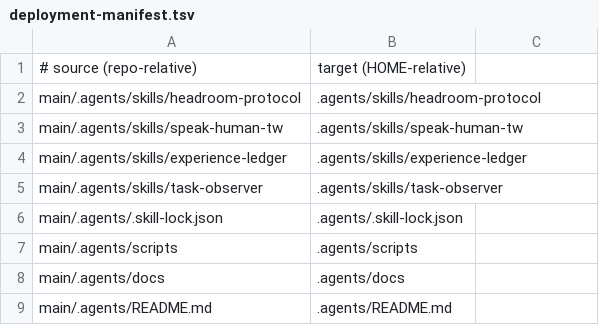
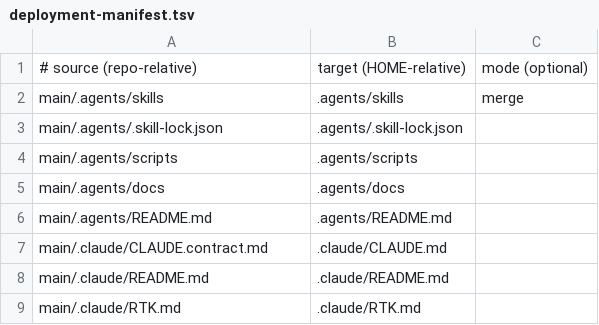
Before and after one commit to Yuhuan183/agent-harness, a TSV file: scripts/deployment-manifest.tsv, drawn as a sheet; only a part is shown; the shorter side is filled out with more unchanged rows.

Commit message:
fix: merge project skills during deployment

```diff
--- a/scripts/deployment-manifest.tsv
+++ b/scripts/deployment-manifest.tsv
@@ -1,6 +1,3 @@
-# source (repo-relative)	target (HOME-relative)
-main/.agents/skills/headroom-protocol	.agents/skills/headroom-protocol
-main/.agents/skills/speak-human-tw	.agents/skills/speak-human-tw
-main/.agents/skills/experience-ledger	.agents/skills/experience-ledger
-main/.agents/skills/task-observer	.agents/skills/task-observer
+# source (repo-relative)	target (HOME-relative)	mode (optional)
+main/.agents/skills	.agents/skills	merge
 main/.agents/.skill-lock.json	.agents/.skill-lock.json
```
Also changed, not shown: 9 other files.
